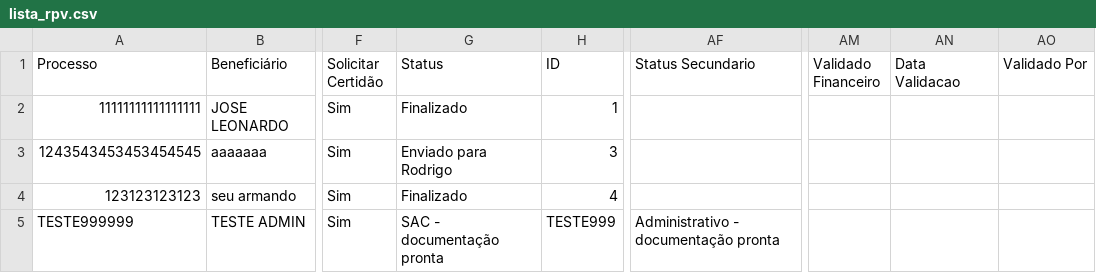
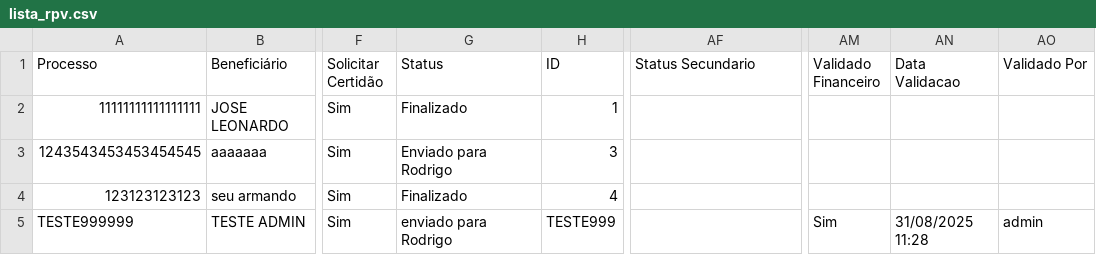
Before and after one commit to leoparipiranga/capistrano_processos, a CSV file: bases/lista_rpv.csv, drawn as a sheet; only a part is shown, gaps mark what is left out; the diff names each change by its address in the sheet, - before the commit and + after, or states it on an @@ line.

Commit message:
Atualização via Streamlit 31/08/2025 11:28:54

```diff
--- a/bases/lista_rpv.csv
+++ b/bases/lista_rpv.csv
-G5 (Status): SAC - documentação pronta
+G5 (Status): enviado para Rodrigo
-AF5 (Status Secundario): Administrativo - documentação pronta
+AF5 (Status Secundario): (empty)
-AM5 (Validado Financeiro): (empty)
+AM5 (Validado Financeiro): Sim
-AN5 (Data Validacao): (empty)
+AN5 (Data Validacao): 31/08/2025 11:28
-AO5 (Validado Por): (empty)
+AO5 (Validado Por): admin
```
